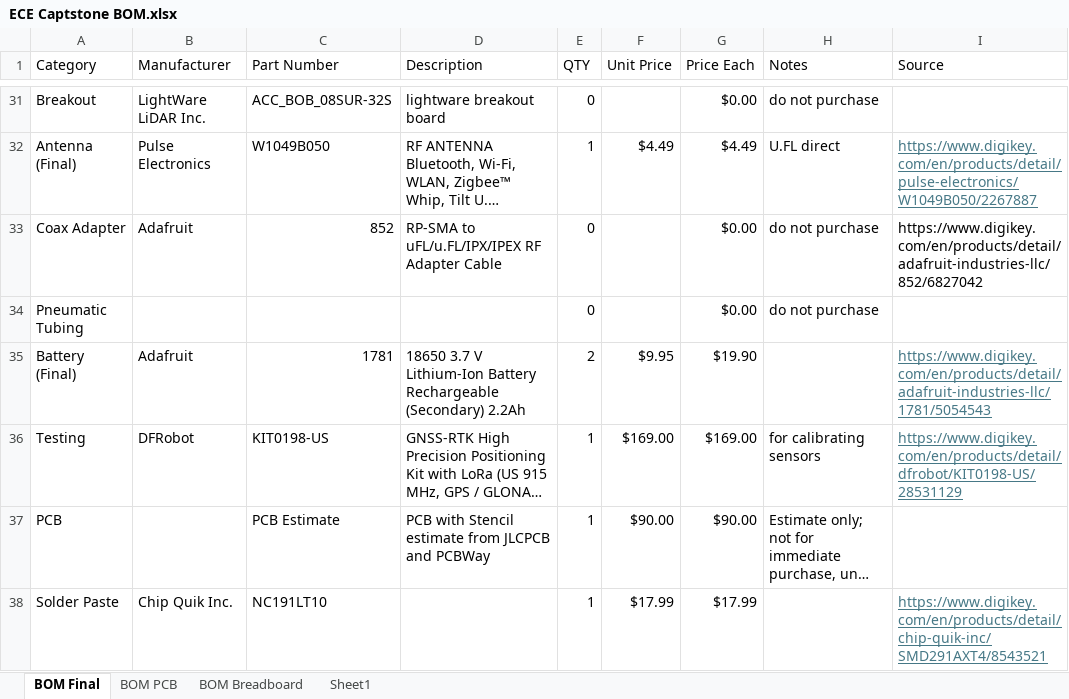
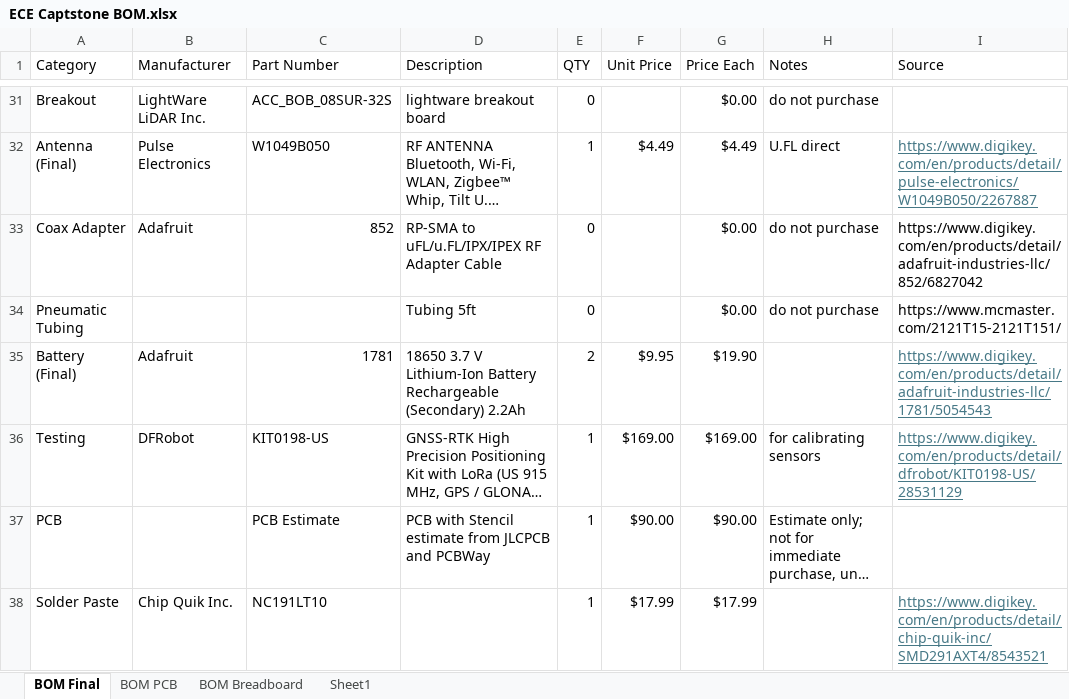
Before and after one commit to wayneblaylock/landing-assist, an Excel workbook: hardware/BOM/ECE Captstone BOM.xlsx, sheet BOM Final, drawn as a sheet; only a part is shown, gaps mark what is left out; long unchanged cells end in …; values as stored, in another font and other column widths than the file's, no borders; the diff names each change by its address in the sheet, - before the commit and + after, or states it on an @@ line.

Commit message:
Added tubing part to BOM

```diff
--- a/hardware/BOM/ECE Captstone BOM.xlsx (sheet BOM Final)
+++ b/hardware/BOM/ECE Captstone BOM.xlsx (sheet BOM Final)
-D34 (Description): (empty)
+D34 (Description): Tubing 5ft
-I34 (Source): (empty)
+I34 (Source): https://www.mcmaster.com/2121T15-2121T151/
```
